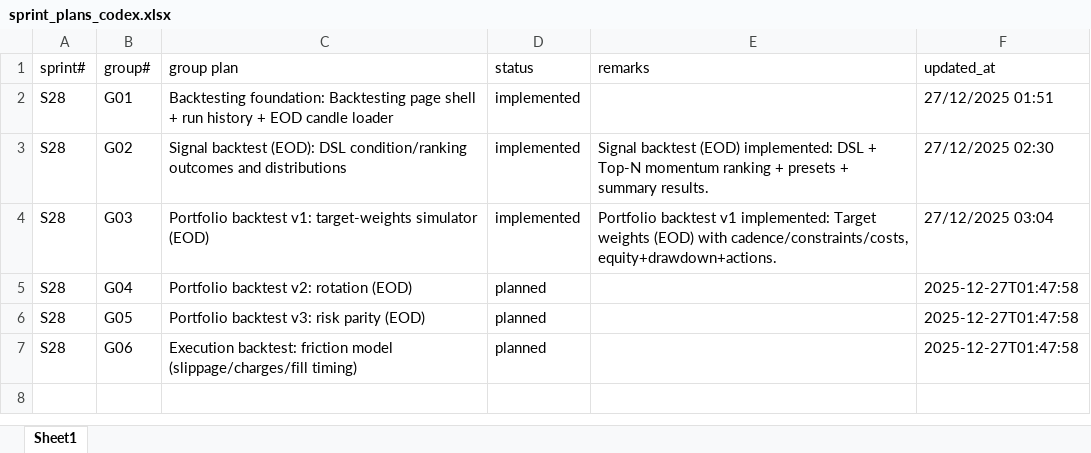
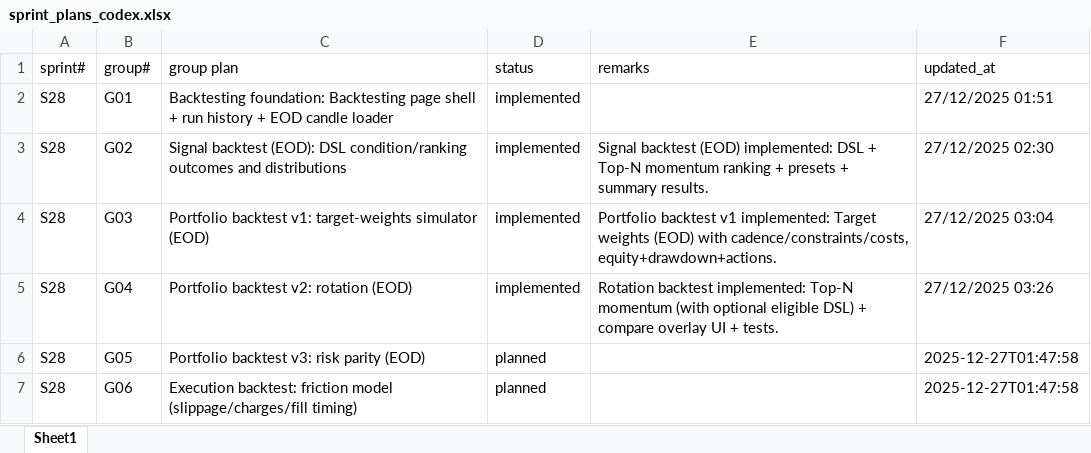
Before and after one commit to chbisw07/SigmaTrader, an Excel workbook: docs/sprint_plans_codex.xlsx, sheet Sheet1, drawn as a sheet; values as stored, in another font and other column widths than the file's, no borders; the diff names each change by its address in the sheet, - before the commit and + after, or states it on an @@ line.

```diff
--- a/docs/sprint_plans_codex.xlsx (sheet Sheet1)
+++ b/docs/sprint_plans_codex.xlsx (sheet Sheet1)
-D5 (status): planned
+D5 (status): implemented
-E5 (remarks): (empty)
+E5 (remarks): Rotation backtest implemented: Top-N momentum (with optional eligible DSL) + compare overlay UI + tests.
-F5 (updated_at): 2025-12-27T01:47:58
+F5 (updated_at): 27/12/2025 03:26
```
Also changed, not shown: docs/sprint_tasks_codex.xlsx, 6 other files.
